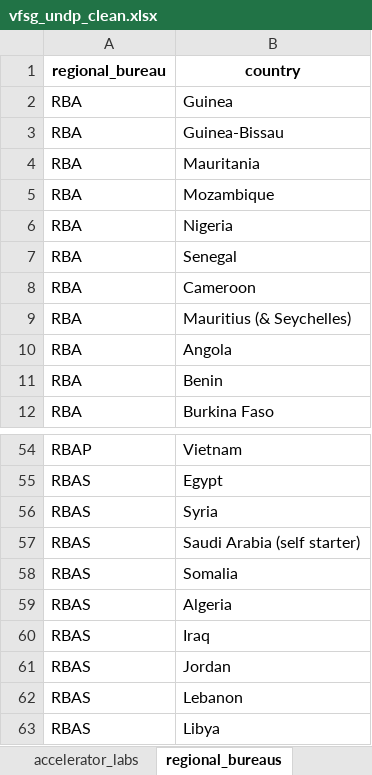
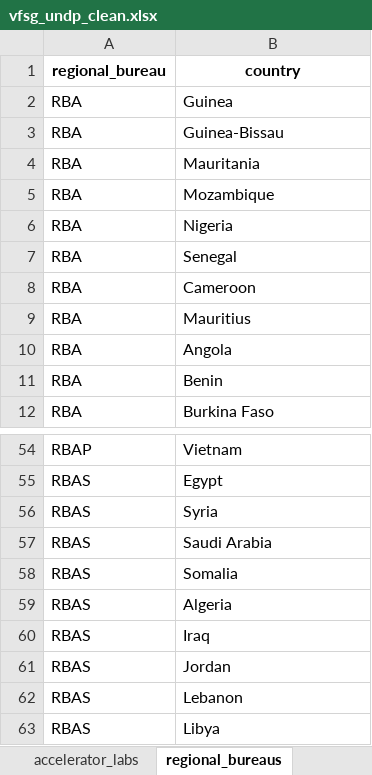
Before and after one commit to knadoor/VFSG_UNDP_Accelerator_Lab_Project, an Excel workbook: Output/vfsg_undp_clean.xlsx, sheet regional_bureaus, drawn as a sheet; only a part is shown, gaps mark what is left out; values as stored, in another font and other column widths than the file's, no borders; the diff names each change by its address in the sheet, - before the commit and + after, or states it on an @@ line.

Commit message:
Add files via upload

```diff
--- a/Output/vfsg_undp_clean.xlsx (sheet regional_bureaus)
+++ b/Output/vfsg_undp_clean.xlsx (sheet regional_bureaus)
-B9 (country): Mauritius (& Seychelles)
+B9 (country): Mauritius
-B57 (country): Saudi Arabia (self starter)
+B57 (country): Saudi Arabia
```
